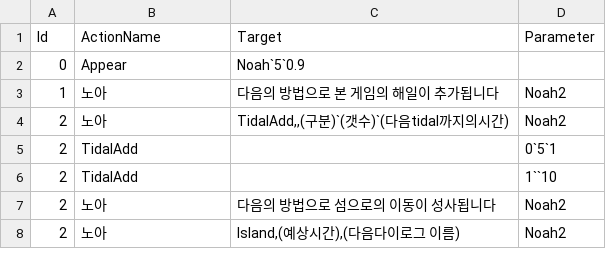
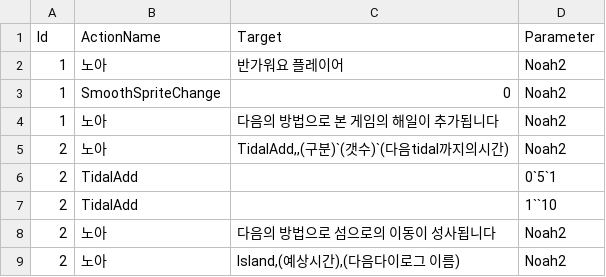
Before and after one commit to leehamin-miku/Mermaid-on-the-isle, a CSV file: MermaidProject/Assets/Resources/VN_DB/dialogue.csv, drawn as a sheet; only a part is shown.

```diff
--- a/MermaidProject/Assets/Resources/VN_DB/dialogue.csv
+++ b/MermaidProject/Assets/Resources/VN_DB/dialogue.csv
@@ -1,3 +1,4 @@
 Id,ActionName,Target,Parameter
-0,Appear,Noah`5`0.9,
+1,노아,반가워요 플레이어,Noah2
+1,SmoothSpriteChange,0,Noah2
 1,노아,다음의 방법으로 본 게임의 해일이 추가됩니다,Noah2
```
Also changed, not shown: 1 other file.
